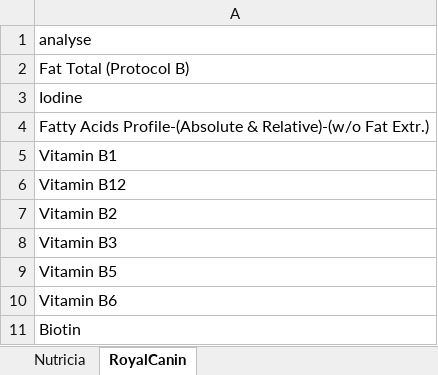
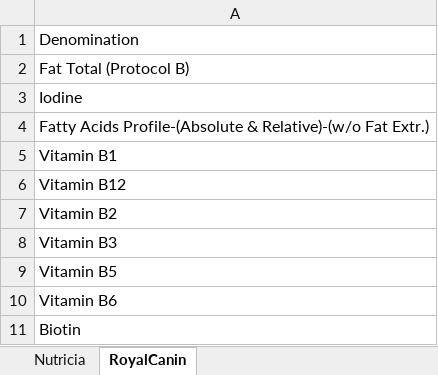
Before and after one commit to AI4FeedAndFood/ELNA_OCRTool, an Excel workbook: CONFIG/lists.xlsx, sheet RoyalCanin, drawn as a sheet; values as stored, in another font and other column widths than the file's, no borders; table styles not drawn; the diff names each change by its address in the sheet, - before the commit and + after, or states it on an @@ line.

```diff
--- a/CONFIG/lists.xlsx (sheet RoyalCanin)
+++ b/CONFIG/lists.xlsx (sheet RoyalCanin)
-A1: analyse
+A1: Denomination
```
Also changed, not shown: sheet Nutricia, 13 other files.
